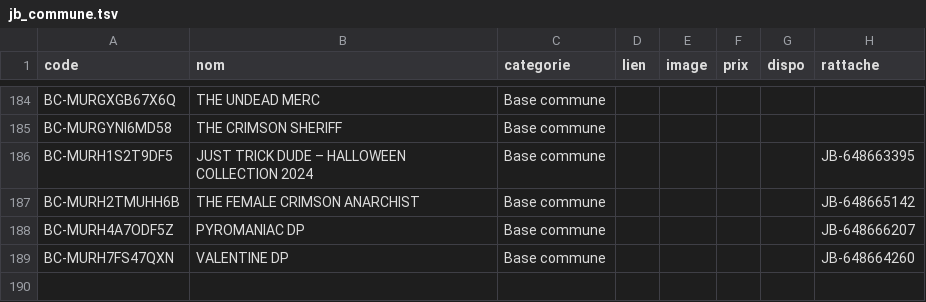
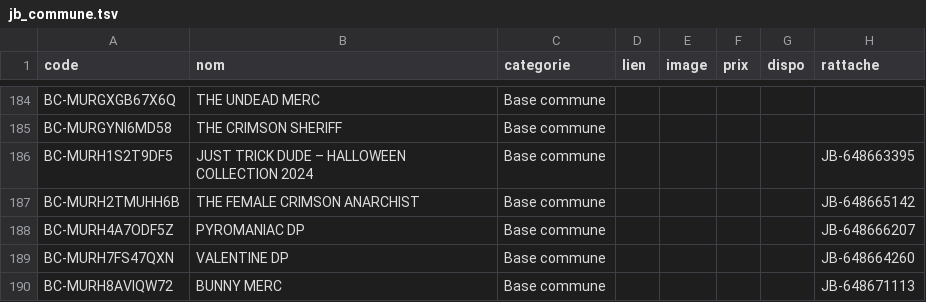
Before and after one commit to matd-prog/briquotheque, a TSV file: data/jb_commune.tsv, drawn as a sheet; only a part is shown, gaps mark what is left out; the diff names each change by its address in the sheet, - before the commit and + after, or states it on an @@ line.

Commit message:
Base commune : 1 blister(s)

```diff
--- a/data/jb_commune.tsv
+++ b/data/jb_commune.tsv
+row 190: BC-MURH8AVIQW72 | BUNNY MERC | Base commune |  |  |  |  | JB-648671113
```
